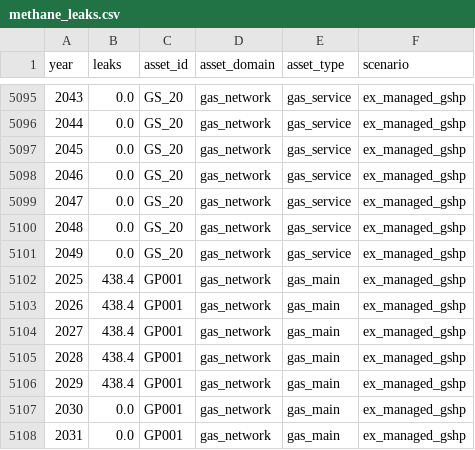
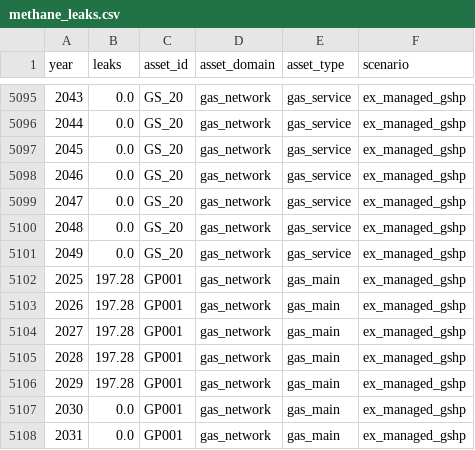
Before and after one commit to Groundworkdata/segment-iat, a CSV file: results/example_street/methane_leaks.csv, drawn as a sheet; only a part is shown, gaps mark what is left out; the diff covers the shown part only.

```diff
--- a/results/example_street/methane_leaks.csv
+++ b/results/example_street/methane_leaks.csv
@@ -5101,7 +5101,7 @@ year,leaks,asset_id,asset_domain,asset_type,scenario
 2049,0.0,GS_20,gas_network,gas_service,ex_managed_gshp
-2025,438.4,GP001,gas_network,gas_main,ex_managed_gshp
-2026,438.4,GP001,gas_network,gas_main,ex_managed_gshp
-2027,438.4,GP001,gas_network,gas_main,ex_managed_gshp
-2028,438.4,GP001,gas_network,gas_main,ex_managed_gshp
-2029,438.4,GP001,gas_network,gas_main,ex_managed_gshp
+2025,197.28,GP001,gas_network,gas_main,ex_managed_gshp
+2026,197.28,GP001,gas_network,gas_main,ex_managed_gshp
+2027,197.28,GP001,gas_network,gas_main,ex_managed_gshp
+2028,197.28,GP001,gas_network,gas_main,ex_managed_gshp
+2029,197.28,GP001,gas_network,gas_main,ex_managed_gshp
 2030,0.0,GP001,gas_network,gas_main,ex_managed_gshp
```
Also changed, not shown: 40 edited cells elsewhere in this file, results/example_street/book_val.csv, results/example_street/operating_costs.csv, 2 other files.
